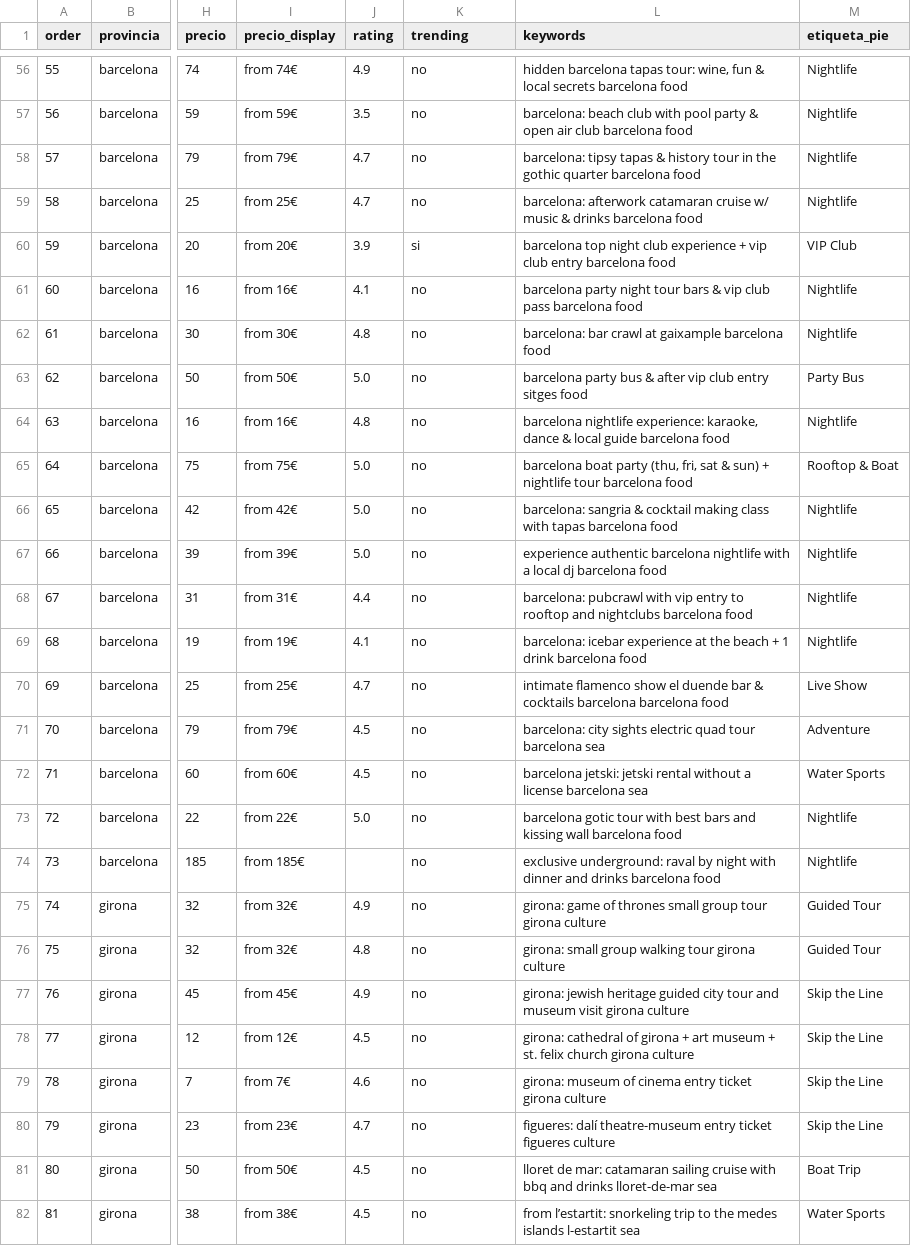
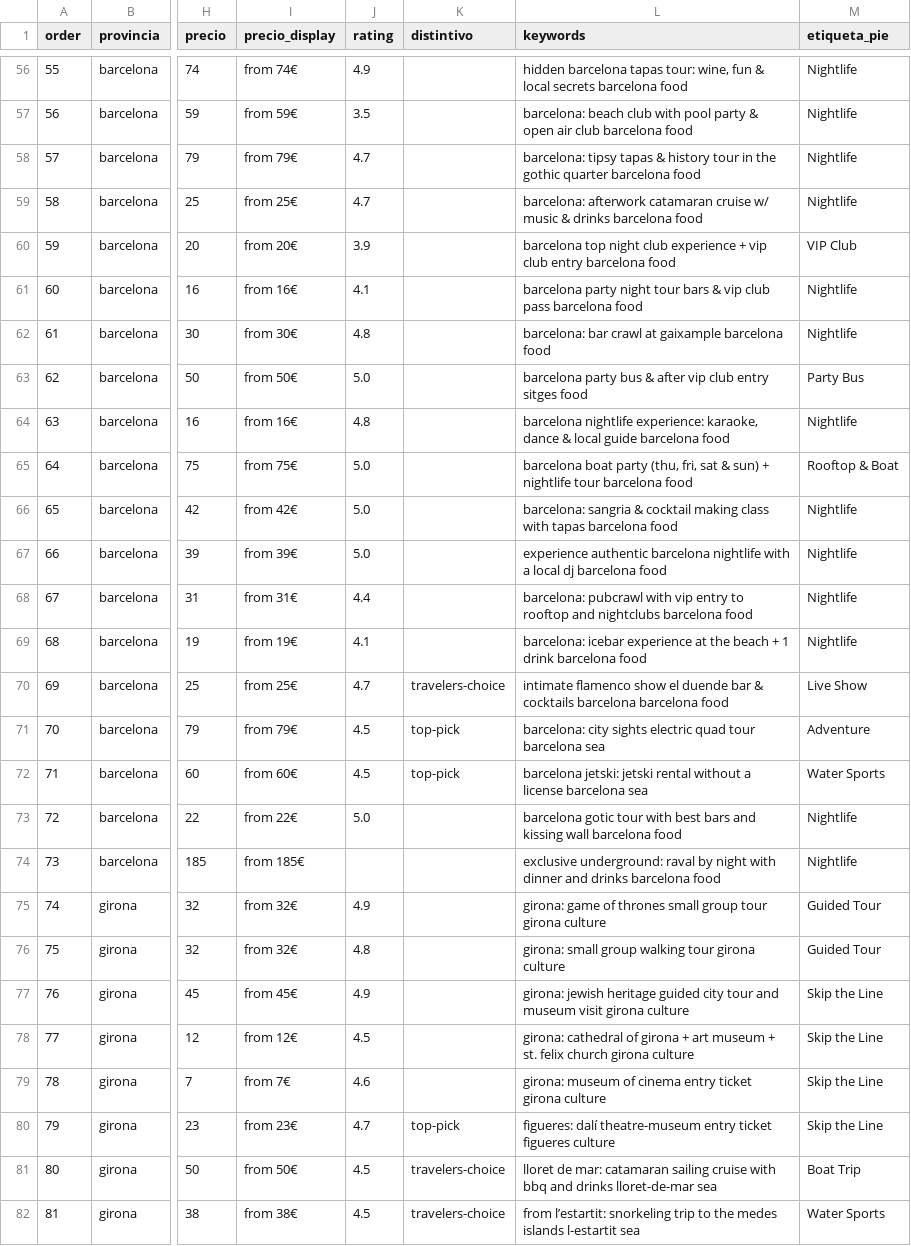
Before and after one commit to immarcdela7-hub/mi-estanco-app, a CSV file: web/catalog.csv, drawn as a sheet; only a part is shown, gaps mark what is left out; the diff covers the shown part only; the diff names each change by its address in the sheet, - before the commit and + after, or states it on an @@ line.

```diff
--- a/web/catalog.csv
+++ b/web/catalog.csv
-K1: trending
+K1: distintivo
-K56:K59 (distintivo): no
+K56:K59 (distintivo): (empty)
-K60 (distintivo): si
+K60 (distintivo): (empty)
-K61:K69 (distintivo): no
+K61:K69 (distintivo): (empty)
-K70 (distintivo): no
+K70 (distintivo): travelers-choice
-K71:K72 (distintivo): no
+K71:K72 (distintivo): top-pick
-K73:K79 (distintivo): no
+K73:K79 (distintivo): (empty)
-K80 (distintivo): no
+K80 (distintivo): top-pick
-K81:K82 (distintivo): no
+K81:K82 (distintivo): travelers-choice
```
Also changed, not shown: 98 edited cells elsewhere in this file, 17 other files.
